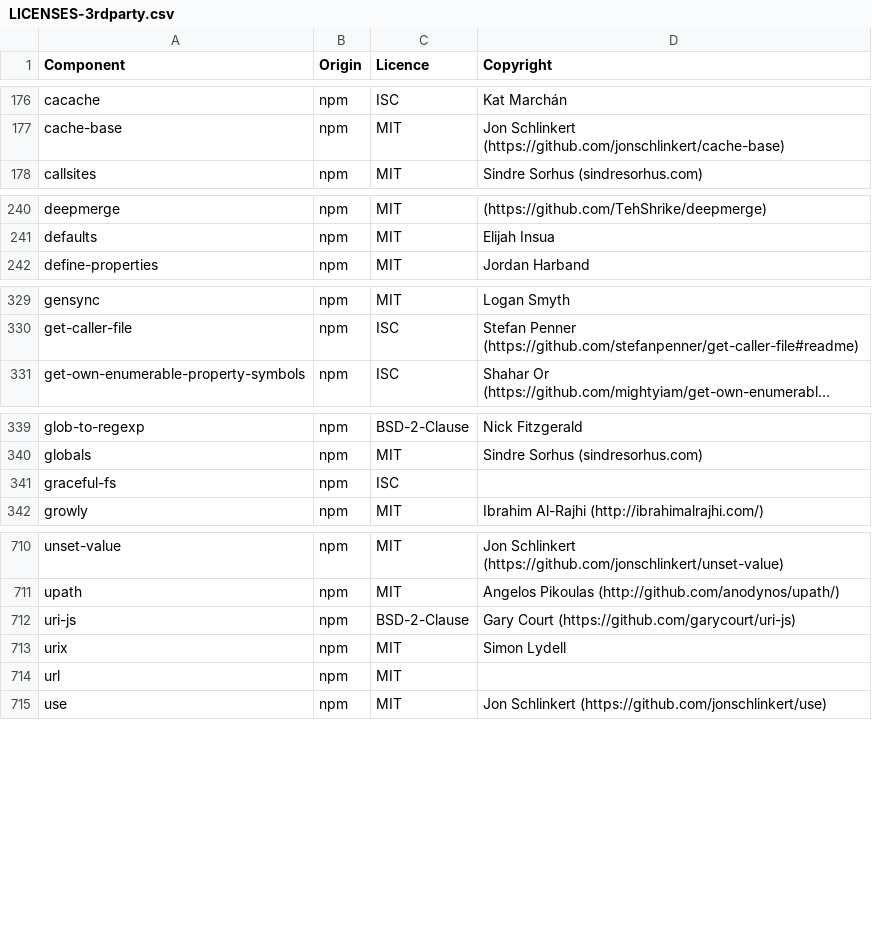
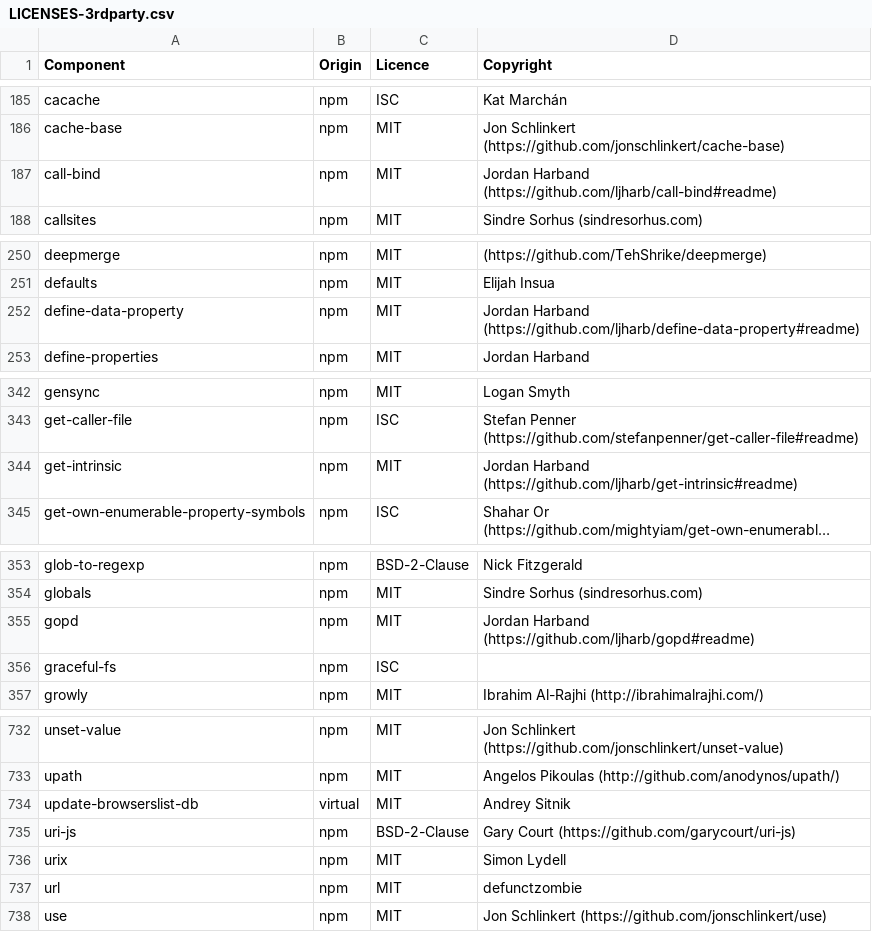
Before and after one commit to DataDog/build-plugins, a CSV file: LICENSES-3rdparty.csv, drawn as a sheet; only a part is shown, gaps mark what is left out; long unchanged cells end in …; addresses are those after the commit; the diff covers the shown part only; the diff names each change by its address in the sheet, - before the commit and + after, or states it on an @@ line.

```diff
--- a/LICENSES-3rdparty.csv
+++ b/LICENSES-3rdparty.csv
+row 187: call-bind | npm | MIT | Jordan Harband (https://github.com/ljharb/call-bind#readme)
+row 252: define-data-property | npm | MIT | Jordan Harband (https://github.com/ljharb/define-data-property#readme)
+row 344: get-intrinsic | npm | MIT | Jordan Harband (https://github.com/ljharb/get-intrinsic#readme)
+row 355: gopd | npm | MIT | Jordan Harband (https://github.com/ljharb/gopd#readme)
+row 734: update-browserslist-db | virtual | MIT | Andrey Sitnik
-D737 (Copyright): (empty)
+D737 (Copyright): defunctzombie
```
Also changed, not shown: 19 added rows, 1 removed row and 5 edited cells elsewhere in this file.
